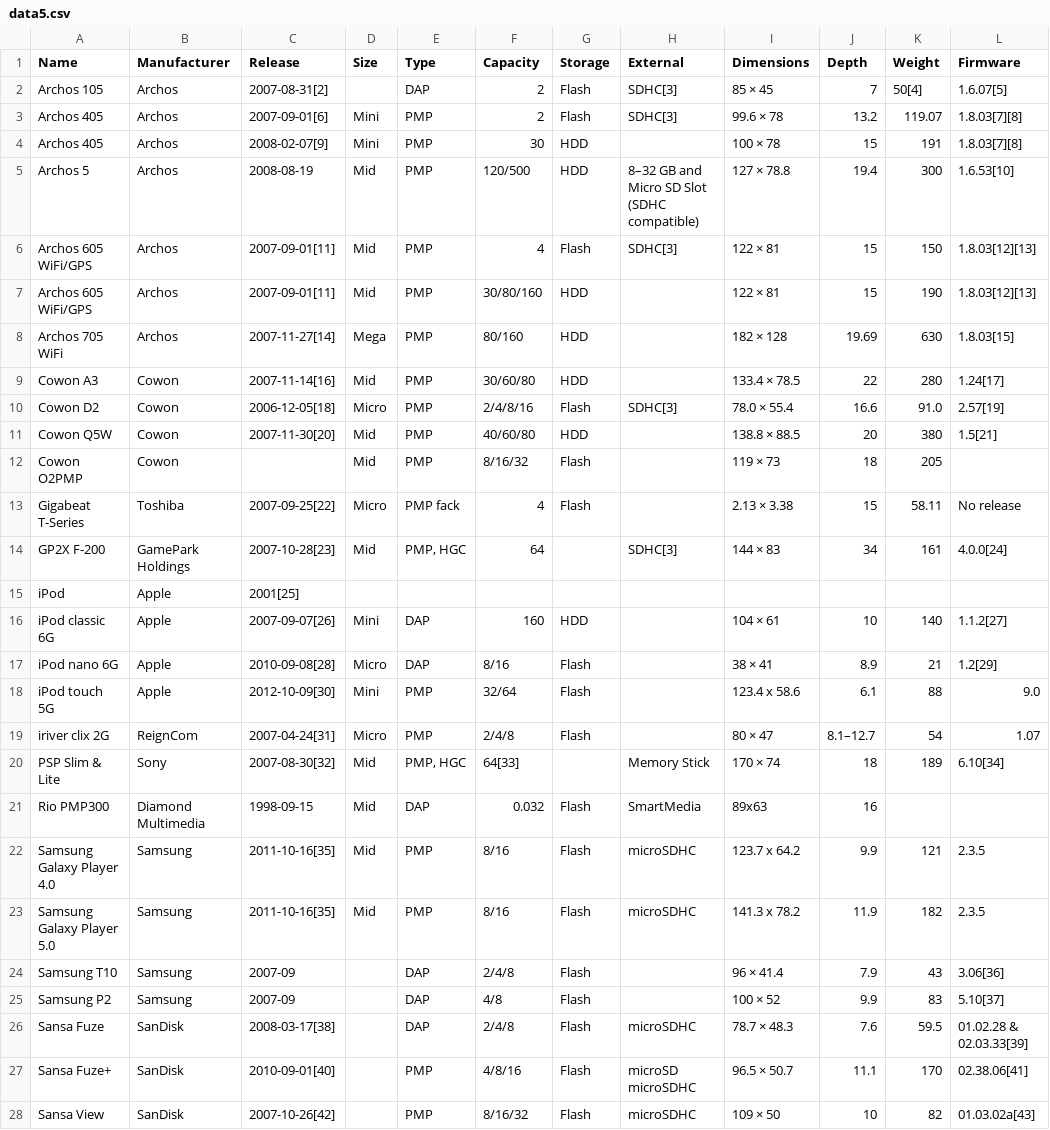
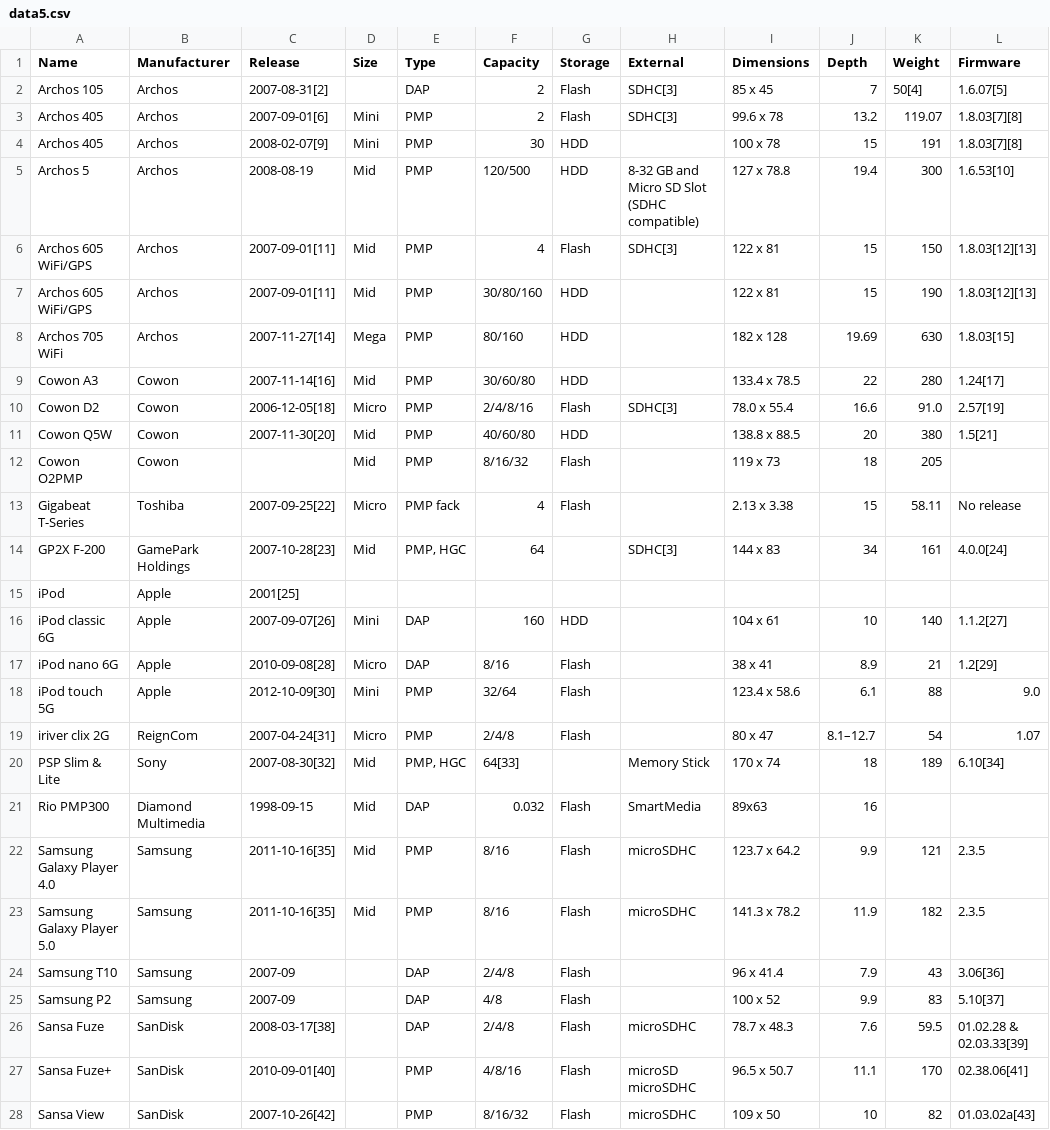
Before and after one commit to exaexa/unix18, a CSV file: data/data5.csv, drawn as a sheet; only a part is shown; the diff covers the shown part only.

Commit message:
cleanup data

```diff
--- a/data/data5.csv
+++ b/data/data5.csv
@@ -1,21 +1,21 @@
 Name;Manufacturer;Release;Size;Type;Capacity;Storage;External;Dimensions;Depth;Weight;Firmware
-"Archos 105";Archos;2007-08-31[2];;DAP;2;Flash;SDHC[3];"85 × 45";7;50[4];1.6.07[5]
-"Archos 405";Archos;2007-09-01[6];Mini;PMP;2;Flash;SDHC[3];"99.6 × 78";13.2;119.07;1.8.03[7][8]
-"Archos 405";Archos;2008-02-07[9];Mini;PMP;30;HDD;;"100 × 78";15;191;1.8.03[7][8]
-"Archos 5";Archos;2008-08-19;Mid;PMP;120/500;HDD;"8–32 GB and Micro SD Slot (SDHC compatible)";"127 × 78.8";19.4;300;1.6.53[10]
-"Archos 605 WiFi/GPS";Archos;2007-09-01[11];Mid;PMP;4;Flash;SDHC[3];"122 × 81";15;150;1.8.03[12][13]
-"Archos 605 WiFi/GPS";Archos;2007-09-01[11];Mid;PMP;30/80/160;HDD;;"122 × 81";15;190;1.8.03[12][13]
-"Archos 705 WiFi";Archos;2007-11-27[14];Mega;PMP;80/160;HDD;;"182 × 128";19.69;630;1.8.03[15]
-"Cowon A3";Cowon;2007-11-14[16];Mid;PMP;30/60/80;HDD;;"133.4 × 78.5";22;280;1.24[17]
-"Cowon D2";Cowon;2006-12-05[18];Micro;PMP;2/4/8/16;Flash;SDHC[3];"78.0 × 55.4";16.6;91.0;2.57[19]
-"Cowon Q5W";Cowon;2007-11-30[20];Mid;PMP;40/60/80;HDD;;"138.8 × 88.5";20;380;1.5[21]
-"Cowon O2PMP";Cowon;;Mid;PMP;8/16/32;Flash;;"119 × 73";18;205;
-"Gigabeat T-Series";Toshiba;2007-09-25[22];Micro;"PMP fack";4;Flash;;"2.13 × 3.38";15;58.11;"No release"
-"GP2X F-200";"GamePark Holdings";2007-10-28[23];Mid;"PMP, HGC";64;;SDHC[3];"144 × 83";34;161;4.0.0[24]
+"Archos 105";Archos;2007-08-31[2];;DAP;2;Flash;SDHC[3];"85 x 45";7;50[4];1.6.07[5]
+"Archos 405";Archos;2007-09-01[6];Mini;PMP;2;Flash;SDHC[3];"99.6 x 78";13.2;119.07;1.8.03[7][8]
+"Archos 405";Archos;2008-02-07[9];Mini;PMP;30;HDD;;"100 x 78";15;191;1.8.03[7][8]
+"Archos 5";Archos;2008-08-19;Mid;PMP;120/500;HDD;"8-32 GB and Micro SD Slot (SDHC compatible)";"127 x 78.8";19.4;300;1.6.53[10]
+"Archos 605 WiFi/GPS";Archos;2007-09-01[11];Mid;PMP;4;Flash;SDHC[3];"122 x 81";15;150;1.8.03[12][13]
+"Archos 605 WiFi/GPS";Archos;2007-09-01[11];Mid;PMP;30/80/160;HDD;;"122 x 81";15;190;1.8.03[12][13]
+"Archos 705 WiFi";Archos;2007-11-27[14];Mega;PMP;80/160;HDD;;"182 x 128";19.69;630;1.8.03[15]
+"Cowon A3";Cowon;2007-11-14[16];Mid;PMP;30/60/80;HDD;;"133.4 x 78.5";22;280;1.24[17]
+"Cowon D2";Cowon;2006-12-05[18];Micro;PMP;2/4/8/16;Flash;SDHC[3];"78.0 x 55.4";16.6;91.0;2.57[19]
+"Cowon Q5W";Cowon;2007-11-30[20];Mid;PMP;40/60/80;HDD;;"138.8 x 88.5";20;380;1.5[21]
+"Cowon O2PMP";Cowon;;Mid;PMP;8/16/32;Flash;;"119 x 73";18;205;
+"Gigabeat T-Series";Toshiba;2007-09-25[22];Micro;"PMP fack";4;Flash;;"2.13 x 3.38";15;58.11;"No release"
+"GP2X F-200";"GamePark Holdings";2007-10-28[23];Mid;"PMP, HGC";64;;SDHC[3];"144 x 83";34;161;4.0.0[24]
 iPod;Apple;2001[25];;;;;;;;;
-"iPod classic 6G";Apple;2007-09-07[26];Mini;DAP;160;HDD;;"104 × 61";10;140;1.1.2[27]
-"iPod nano 6G";Apple;2010-09-08[28];Micro;DAP;8/16;Flash;;"38 × 41";8.9;21;1.2[29]
+"iPod classic 6G";Apple;2007-09-07[26];Mini;DAP;160;HDD;;"104 x 61";10;140;1.1.2[27]
+"iPod nano 6G";Apple;2010-09-08[28];Micro;DAP;8/16;Flash;;"38 x 41";8.9;21;1.2[29]
 "iPod touch 5G";Apple;2012-10-09[30];Mini;PMP;32/64;Flash;;"123.4 x 58.6";6.1;88;9.0
-"iriver clix 2G";ReignCom;2007-04-24[31];Micro;PMP;2/4/8;Flash;;"80 × 47";8.1–12.7;54;1.07
-"PSP Slim & Lite";Sony;2007-08-30[32];Mid;"PMP, HGC";64[33];;"Memory Stick";"170 × 74";18;189;6.10[34]
+"iriver clix 2G";ReignCom;2007-04-24[31];Micro;PMP;2/4/8;Flash;;"80 x 47";8.1–12.7;54;1.07
+"PSP Slim & Lite";Sony;2007-08-30[32];Mid;"PMP, HGC";64[33];;"Memory Stick";"170 x 74";18;189;6.10[34]
 "Rio PMP300";"Diamond Multimedia";1998-09-15;Mid;DAP;0.032;Flash;SmartMedia;89x63;16;;
@@ -23,6 +23,6 @@ iPod;Apple;2001[25];;;;;;;;;
 "Samsung Galaxy Player 5.0";Samsung;2011-10-16[35];Mid;PMP;8/16;Flash;microSDHC;"141.3 x 78.2";11.9;182;2.3.5
-"Samsung T10";Samsung;2007-09;;DAP;2/4/8;Flash;;"96 × 41.4";7.9;43;3.06[36]
-"Samsung P2";Samsung;2007-09;;DAP;4/8;Flash;;"100 × 52";9.9;83;5.10[37]
-"Sansa Fuze";SanDisk;2008-03-17[38];;DAP;2/4/8;Flash;microSDHC;"78.7 × 48.3";7.6;59.5;"01.02.28 & 02.03.33[39]"
-"Sansa Fuze+";SanDisk;2010-09-01[40];;PMP;4/8/16;Flash;"microSD microSDHC";"96.5 × 50.7";11.1;170;02.38.06[41]
-"Sansa View";SanDisk;2007-10-26[42];;PMP;8/16/32;Flash;microSDHC;"109 × 50";10;82;01.03.02a[43]
+"Samsung T10";Samsung;2007-09;;DAP;2/4/8;Flash;;"96 x 41.4";7.9;43;3.06[36]
+"Samsung P2";Samsung;2007-09;;DAP;4/8;Flash;;"100 x 52";9.9;83;5.10[37]
+"Sansa Fuze";SanDisk;2008-03-17[38];;DAP;2/4/8;Flash;microSDHC;"78.7 x 48.3";7.6;59.5;"01.02.28 & 02.03.33[39]"
+"Sansa Fuze+";SanDisk;2010-09-01[40];;PMP;4/8/16;Flash;"microSD microSDHC";"96.5 x 50.7";11.1;170;02.38.06[41]
+"Sansa View";SanDisk;2007-10-26[42];;PMP;8/16/32;Flash;microSDHC;"109 x 50";10;82;01.03.02a[43]
```
Also changed, not shown: 11 edited cells elsewhere in this file.
